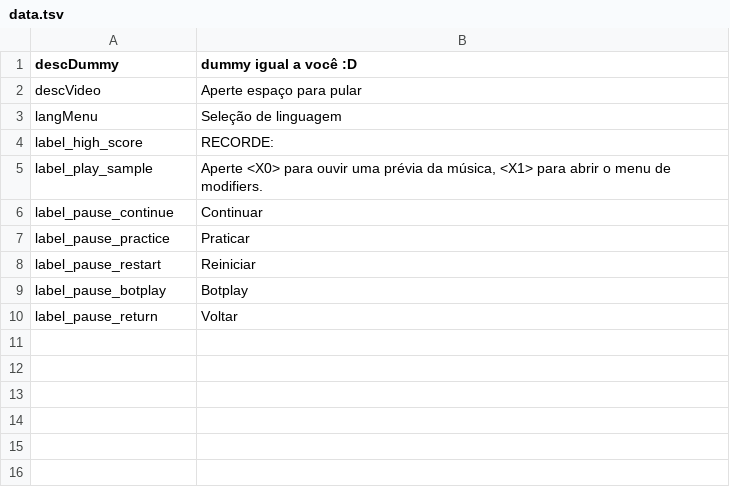
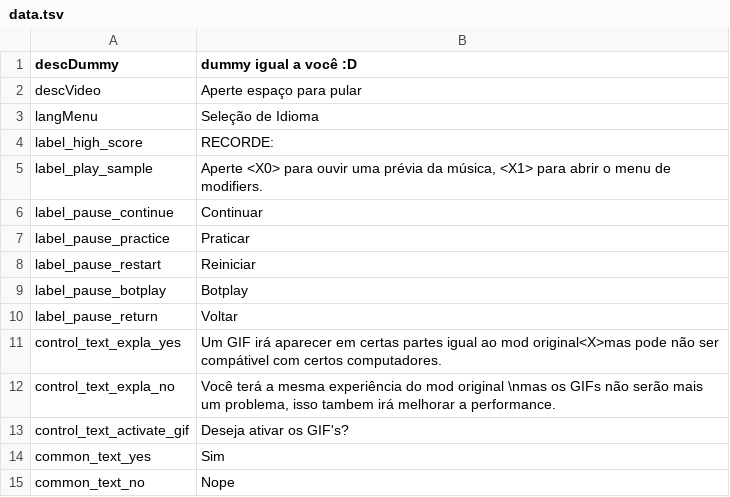
Before and after one commit to MatheusSilver/Deboa-Deboa, a TSV file: assets/locales/en-US/data.tsv, drawn as a sheet.

```diff
--- a/assets/locales/en-US/data.tsv
+++ b/assets/locales/en-US/data.tsv
@@ -2,3 +2,3 @@ descDummy	dummy igual a você :D
 descVideo	Aperte espaço para pular
-langMenu	Seleção de linguagem
+langMenu	Seleção de Idioma
 label_high_score	RECORDE:
@@ -10 +10,6 @@ label_pause_botplay	Botplay
 label_pause_return	Voltar
+control_text_expla_yes	Um GIF irá aparecer em certas partes igual ao mod original<X>mas pode não ser compátivel com certos computadores.
+control_text_expla_no	Você terá a mesma experiência do mod original \nmas os GIFs não serão mais um problema, isso tambem irá melhorar a performance.
+control_text_activate_gif	Deseja ativar os GIF's?
+common_text_yes	Sim
+common_text_no	Nope
```
Also changed, not shown: assets/locales/en-US/galleryMenu.tsv, assets/locales/en-US/playstate.tsv, 32 other files.
